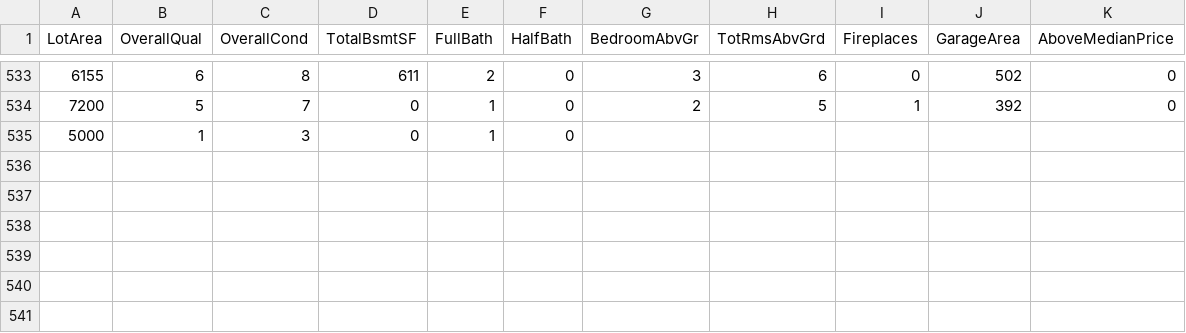
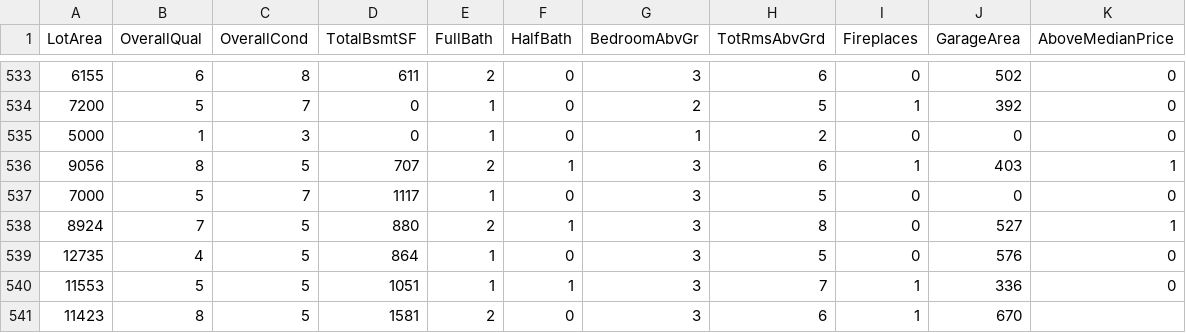
Before and after one commit to reapersy/advanced-neural-net-library, a CSV file: Examples/HousepricesPython/dataset/housepricedata.csv, drawn as a sheet; only a part is shown, gaps mark what is left out.

Commit message:
CVS_SILENT Update

```diff
--- a/Examples/HousepricesPython/dataset/housepricedata.csv
+++ b/Examples/HousepricesPython/dataset/housepricedata.csv
@@ -534,2 +534,8 @@ LotArea,OverallQual,OverallCond,TotalBsmtSF,FullBath,HalfBath,BedroomAbvGr,TotRm
 7200,5,7,0,1,0,2,5,1,392,0
-5000,1,3,0,1,0
+5000,1,3,0,1,0,1,2,0,0,0
+9056,8,5,707,2,1,3,6,1,403,1
+7000,5,7,1117,1,0,3,5,0,0,0
+8924,7,5,880,2,1,3,8,0,527,1
+12735,4,5,864,1,0,3,5,0,576,0
+11553,5,5,1051,1,1,3,7,1,336,0
+11423,8,5,1581,2,0,3,6,1,670
```
